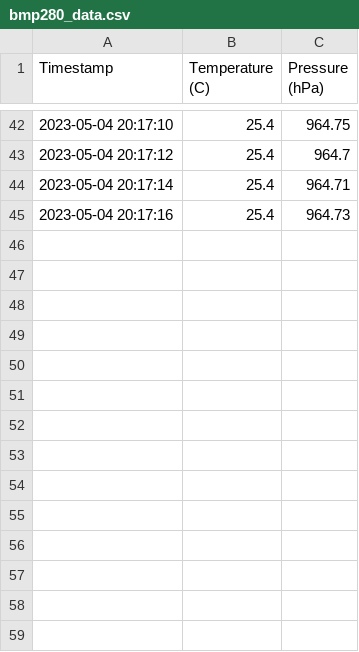
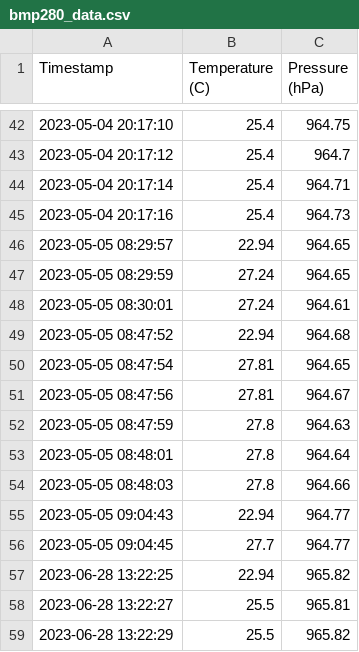
Before and after one commit to chirilusa/Bachelor_Project_Hardware_Part, a CSV file: bmp280_data.csv, drawn as a sheet; only a part is shown, gaps mark what is left out.

```diff
--- a/bmp280_data.csv
+++ b/bmp280_data.csv
@@ -45 +45,15 @@ Timestamp,Temperature (C),Pressure (hPa)
 2023-05-04 20:17:16,25.4,964.73
+2023-05-05 08:29:57,22.94,964.65
+2023-05-05 08:29:59,27.24,964.65
+2023-05-05 08:30:01,27.24,964.61
+2023-05-05 08:47:52,22.94,964.68
+2023-05-05 08:47:54,27.81,964.65
+2023-05-05 08:47:56,27.81,964.67
+2023-05-05 08:47:59,27.8,964.63
+2023-05-05 08:48:01,27.8,964.64
+2023-05-05 08:48:03,27.8,964.66
+2023-05-05 09:04:43,22.94,964.77
+2023-05-05 09:04:45,27.7,964.77
+2023-06-28 13:22:25,22.94,965.82
+2023-06-28 13:22:27,25.5,965.81
+2023-06-28 13:22:29,25.5,965.82
```
Also changed, not shown: sensor_data.csv, 3 other files.
